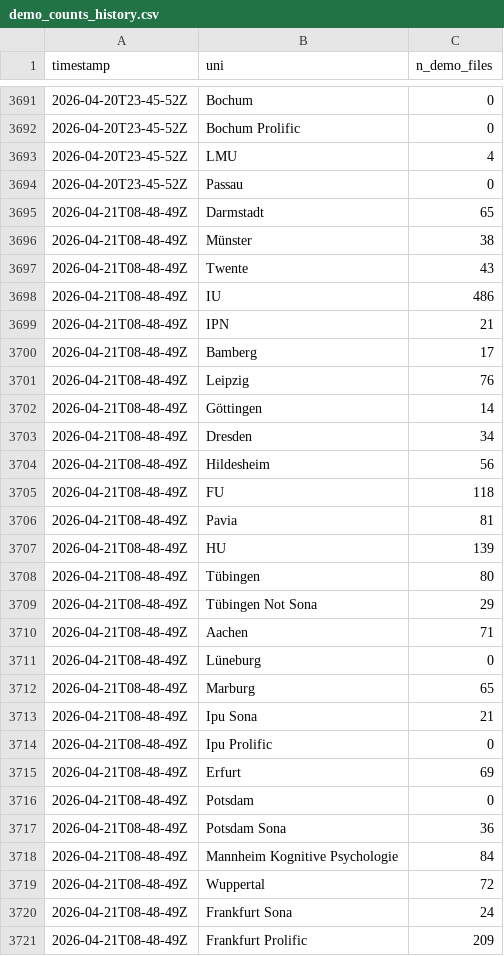
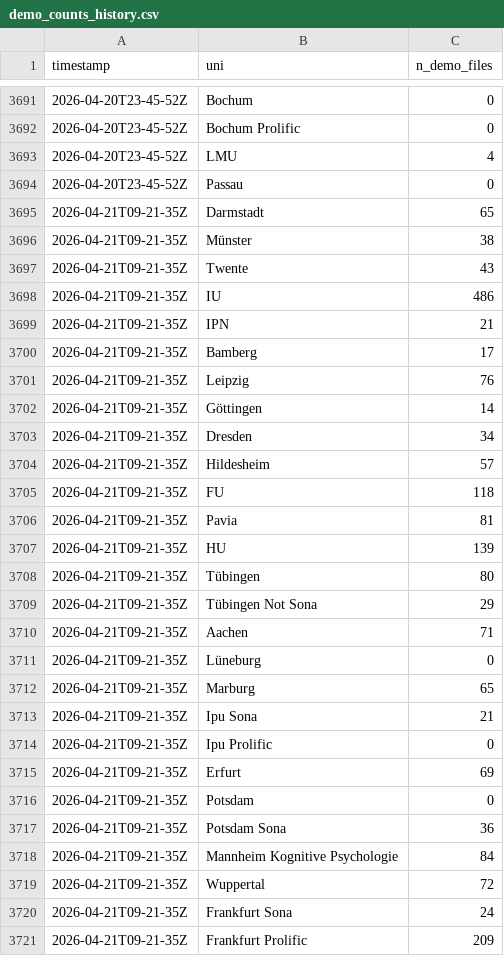
Before and after one commit to schiekiera/German_Lexicon_Multilab_Monitoring, a CSV file: demo_counts_history.csv, drawn as a sheet; only a part is shown, gaps mark what is left out; the diff covers the shown part only.

```diff
--- a/demo_counts_history.csv
+++ b/demo_counts_history.csv
@@ -3694,28 +3694,28 @@ timestamp,uni,n_demo_files
 2026-04-20T23-45-52Z,Passau,0
-2026-04-21T08-48-49Z,Darmstadt,65
-2026-04-21T08-48-49Z,Münster,38
-2026-04-21T08-48-49Z,Twente,43
-2026-04-21T08-48-49Z,IU,486
-2026-04-21T08-48-49Z,IPN,21
-2026-04-21T08-48-49Z,Bamberg,17
-2026-04-21T08-48-49Z,Leipzig,76
-2026-04-21T08-48-49Z,Göttingen,14
-2026-04-21T08-48-49Z,Dresden,34
-2026-04-21T08-48-49Z,Hildesheim,56
-2026-04-21T08-48-49Z,FU,118
-2026-04-21T08-48-49Z,Pavia,81
-2026-04-21T08-48-49Z,HU,139
-2026-04-21T08-48-49Z,Tübingen,80
-2026-04-21T08-48-49Z,Tübingen Not Sona,29
-2026-04-21T08-48-49Z,Aachen,71
-2026-04-21T08-48-49Z,Lüneburg,0
-2026-04-21T08-48-49Z,Marburg,65
-2026-04-21T08-48-49Z,Ipu Sona,21
-2026-04-21T08-48-49Z,Ipu Prolific,0
-2026-04-21T08-48-49Z,Erfurt,69
-2026-04-21T08-48-49Z,Potsdam,0
-2026-04-21T08-48-49Z,Potsdam Sona,36
-2026-04-21T08-48-49Z,Mannheim Kognitive Psychologie,84
-2026-04-21T08-48-49Z,Wuppertal,72
-2026-04-21T08-48-49Z,Frankfurt Sona,24
-2026-04-21T08-48-49Z,Frankfurt Prolific,209
+2026-04-21T09-21-35Z,Darmstadt,65
+2026-04-21T09-21-35Z,Münster,38
+2026-04-21T09-21-35Z,Twente,43
+2026-04-21T09-21-35Z,IU,486
+2026-04-21T09-21-35Z,IPN,21
+2026-04-21T09-21-35Z,Bamberg,17
+2026-04-21T09-21-35Z,Leipzig,76
+2026-04-21T09-21-35Z,Göttingen,14
+2026-04-21T09-21-35Z,Dresden,34
+2026-04-21T09-21-35Z,Hildesheim,57
+2026-04-21T09-21-35Z,FU,118
+2026-04-21T09-21-35Z,Pavia,81
+2026-04-21T09-21-35Z,HU,139
+2026-04-21T09-21-35Z,Tübingen,80
+2026-04-21T09-21-35Z,Tübingen Not Sona,29
+2026-04-21T09-21-35Z,Aachen,71
+2026-04-21T09-21-35Z,Lüneburg,0
+2026-04-21T09-21-35Z,Marburg,65
+2026-04-21T09-21-35Z,Ipu Sona,21
+2026-04-21T09-21-35Z,Ipu Prolific,0
+2026-04-21T09-21-35Z,Erfurt,69
+2026-04-21T09-21-35Z,Potsdam,0
+2026-04-21T09-21-35Z,Potsdam Sona,36
+2026-04-21T09-21-35Z,Mannheim Kognitive Psychologie,84
+2026-04-21T09-21-35Z,Wuppertal,72
+2026-04-21T09-21-35Z,Frankfurt Sona,24
+2026-04-21T09-21-35Z,Frankfurt Prolific,209
```
Also changed, not shown: 2 added rows, 2 removed rows and 10 edited cells elsewhere in this file, demo_counts_latest.csv, 5 other files.
